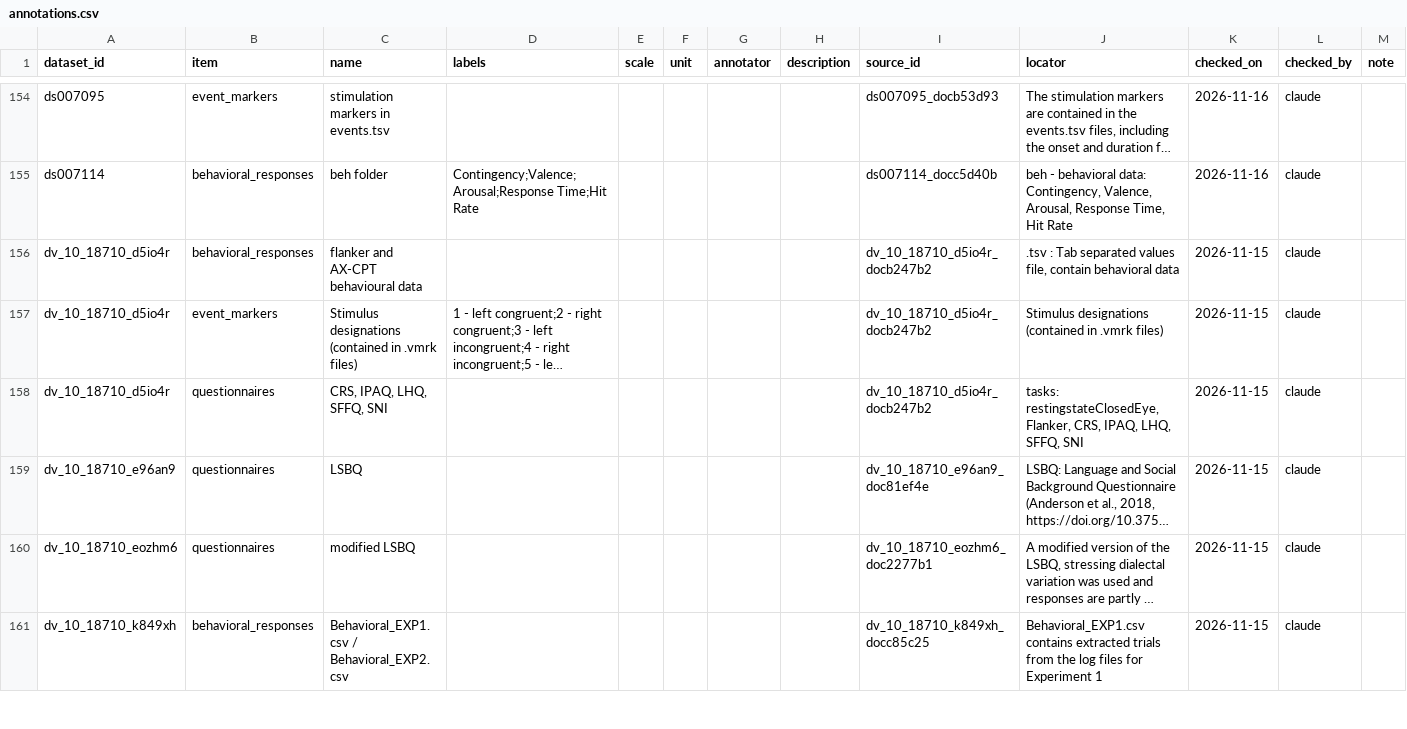
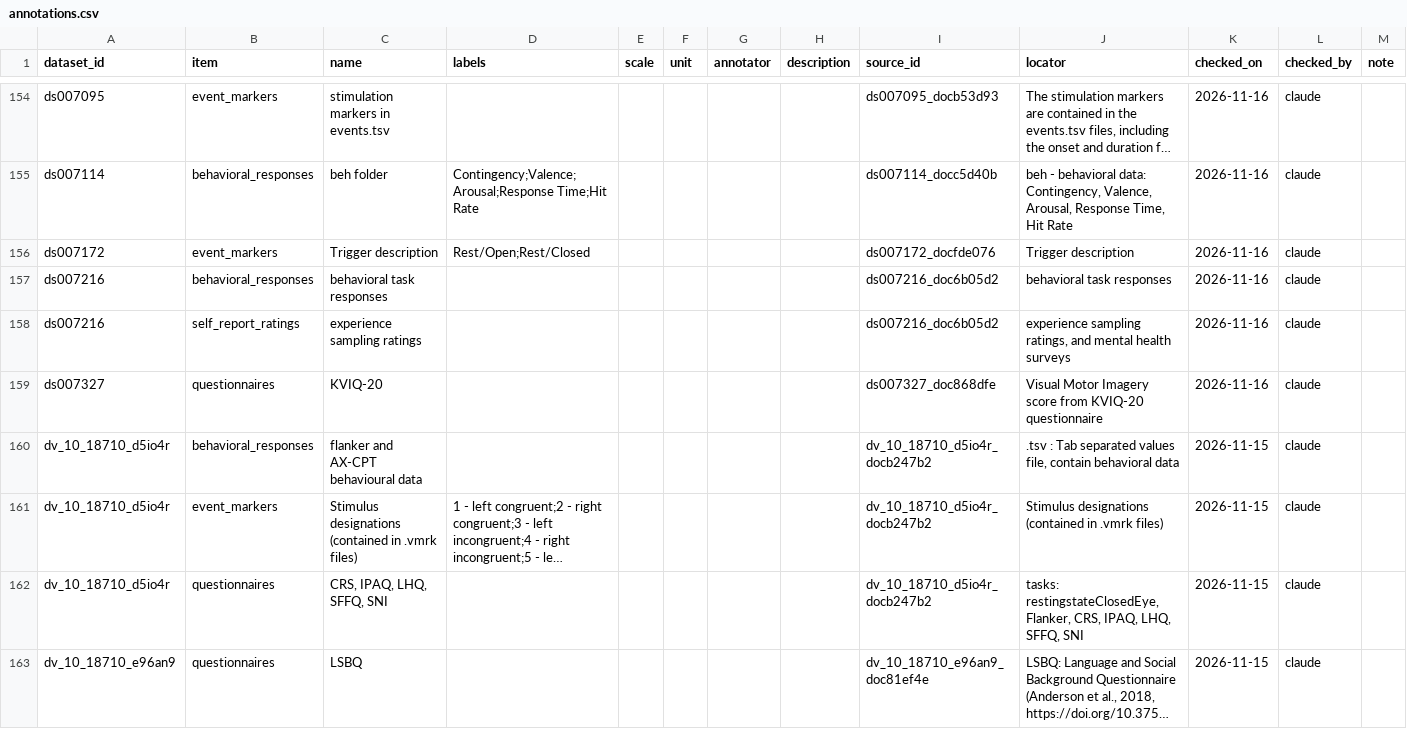
Before and after one commit to itoten/eeg_dataset_db, a CSV file: data/annotations.csv, drawn as a sheet; only a part is shown, gaps mark what is left out; the shorter side is filled out with more unchanged rows; long unchanged cells end in …; the diff names each change by its address in the sheet, - before the commit and + after, or states it on an @@ line.

```diff
--- a/data/annotations.csv
+++ b/data/annotations.csv
+row 156: ds007172 | event_markers | Trigger description | Rest/Open;Rest/Closed |  |  |  |  | ds007172_docfde076 | Trigger description | 2026-11-16 | claude
+row 157: ds007216 | behavioral_responses | behavioral task responses |  |  |  |  |  | ds007216_doc6b05d2 | behavioral task responses | 2026-11-16 | claude
+row 158: ds007216 | self_report_ratings | experience sampling ratings |  |  |  |  |  | ds007216_doc6b05d2 | experience sampling ratings, and mental health surveys | 2026-11-16 | claude
+row 159: ds007327 | questionnaires | KVIQ-20 |  |  |  |  |  | ds007327_doc868dfe | Visual Motor Imagery score from KVIQ-20 questionnaire | 2026-11-16 | claude
```
Also changed, not shown: data/dataset_sources.csv, data/participant_groups.csv, 7 other files.
